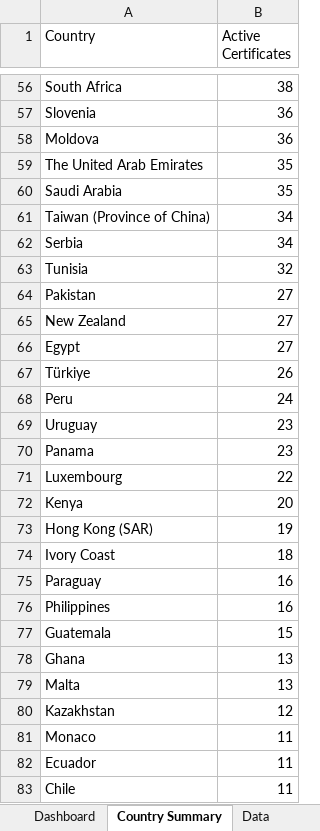
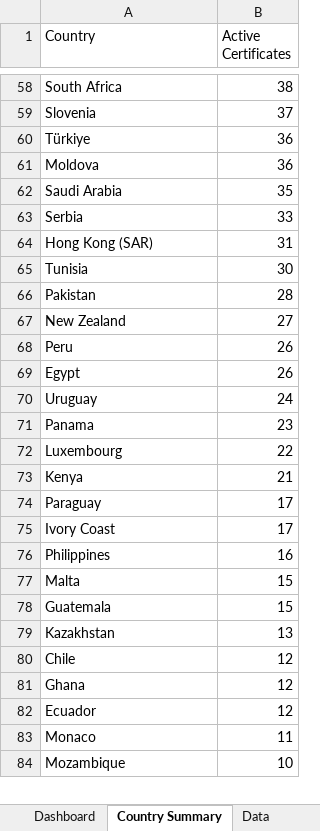
Before and after one commit to goodinternetuser7/certificate-scrapers, an Excel workbook: ISCC certificates latest.xlsx, sheet Country Summary, drawn as a sheet; only a part is shown, gaps mark what is left out; values as stored, in another font and other column widths than the file's, no cell formats; removed rows and columns are numbered as before the commit, all else as after; the diff covers the shown part only; the diff names each change by its address in the sheet, - before the commit and + after, or states it on an @@ line.

```diff
--- a/ISCC certificates latest.xlsx (sheet Country Summary)
+++ b/ISCC certificates latest.xlsx (sheet Country Summary)
-B59 (Active Certificates): 36
+B59 (Active Certificates): 37
+row 60: Türkiye | 36
-row 59: The United Arab Emirates | 35
-row 61: Taiwan (Province of China) | 34
-B63 (Active Certificates): 34
+B63 (Active Certificates): 33
+row 64: Hong Kong (SAR) | 31
-B65 (Active Certificates): 32
+B65 (Active Certificates): 30
-B66 (Active Certificates): 27
+B66 (Active Certificates): 28
-row 66: Egypt | 27
-row 67: Türkiye | 26
-B68 (Active Certificates): 24
+B68 (Active Certificates): 26
+row 69: Egypt | 26
-B70 (Active Certificates): 23
+B70 (Active Certificates): 24
-B73 (Active Certificates): 20
+B73 (Active Certificates): 21
-row 73: Hong Kong (SAR) | 19
-row 74: Ivory Coast | 18
-B74 (Active Certificates): 16
+B74 (Active Certificates): 17
+row 75: Ivory Coast | 17
+row 77: Malta | 15
+row 79: Kazakhstan | 13
+row 80: Chile | 12
-B81 (Active Certificates): 13
+B81 (Active Certificates): 12
-row 79: Malta | 13
-A82 (Country): Kazakhstan
+A82 (Country): Ecuador
-row 82: Ecuador | 11
-row 83: Chile | 11
+row 84: Mozambique | 10
```
Also changed, not shown: 24 added rows, 22 removed rows, 4 moved rows and 32 edited cells elsewhere in this sheet, sheet Data, sheet Dashboard, cell formats, 1 other file.
